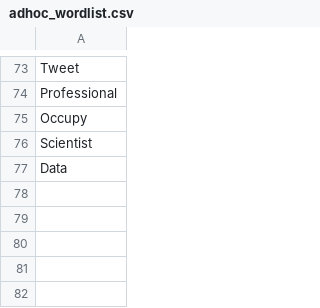
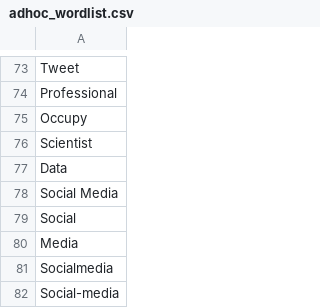
Before and after one commit to nataliebuoy/Social-Media-Article-Visualizer, a CSV file: adhoc_wordlist.csv, drawn as a sheet; only a part is shown, gaps mark what is left out; the diff names each change by its address in the sheet, - before the commit and + after, or states it on an @@ line.

```diff
--- a/adhoc_wordlist.csv
+++ b/adhoc_wordlist.csv
+row 78: Social Media
+row 79: Social
+row 80: Media
+row 81: Socialmedia
+row 82: Social-media
```
Also changed, not shown: keywords.csv, 1 other file.
